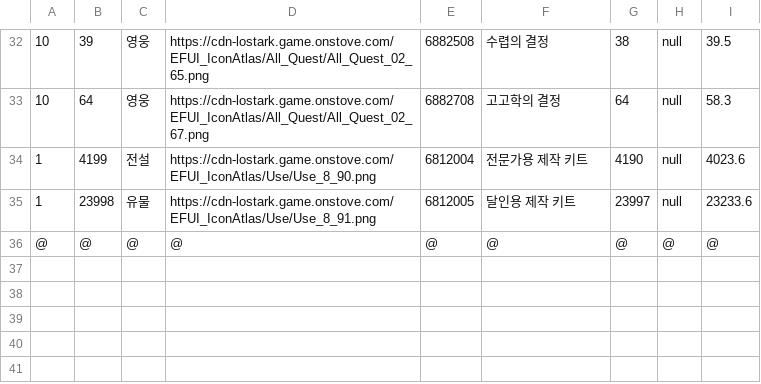
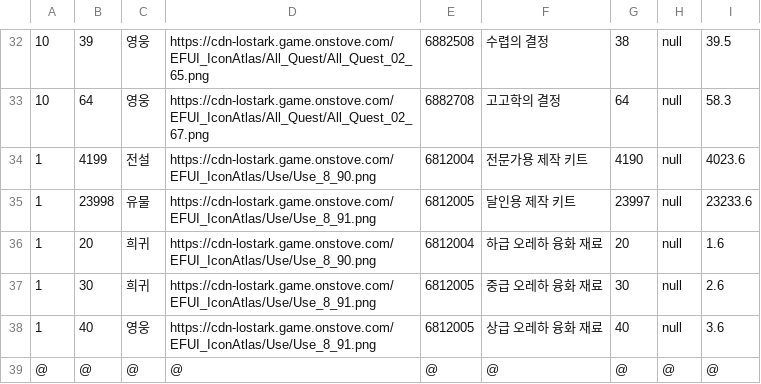
Before and after one commit to KangHongJun/Lostark_PE, a CSV file: post90000.csv, drawn as a sheet; only a part is shown, gaps mark what is left out; the diff names each change by its address in the sheet, - before the commit and + after, or states it on an @@ line.

```diff
--- a/post90000.csv
+++ b/post90000.csv
+row 36: 1 | 20 | 희귀 | https://cdn-lostark.game.onstove.com/EFUI_IconAtlas/Use/Use_8_90.png | 6812004 | 하급 오레하 융화 재료 | 20 | null | 1.6
+row 37: 1 | 30 | 희귀 | https://cdn-lostark.game.onstove.com/EFUI_IconAtlas/Use/Use_8_91.png | 6812005 | 중급 오레하 융화 재료 | 30 | null | 2.6
+row 38: 1 | 40 | 영웅 | https://cdn-lostark.game.onstove.com/EFUI_IconAtlas/Use/Use_8_91.png | 6812005 | 상급 오레하 융화 재료 | 40 | null | 3.6
```
Also changed, not shown: 4 other files.
